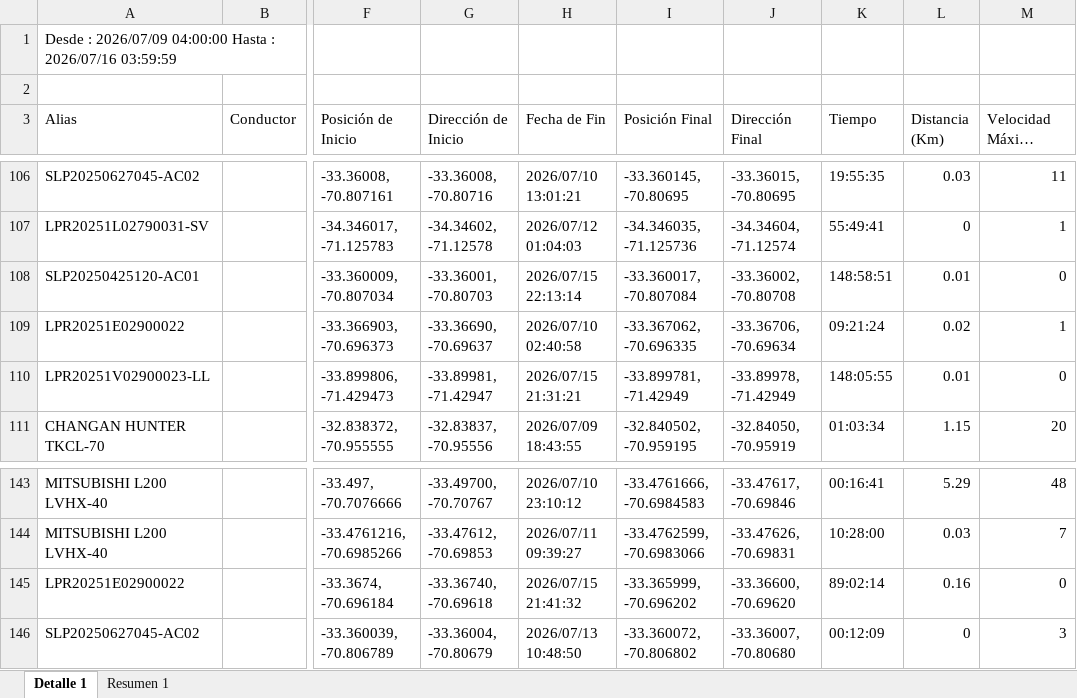
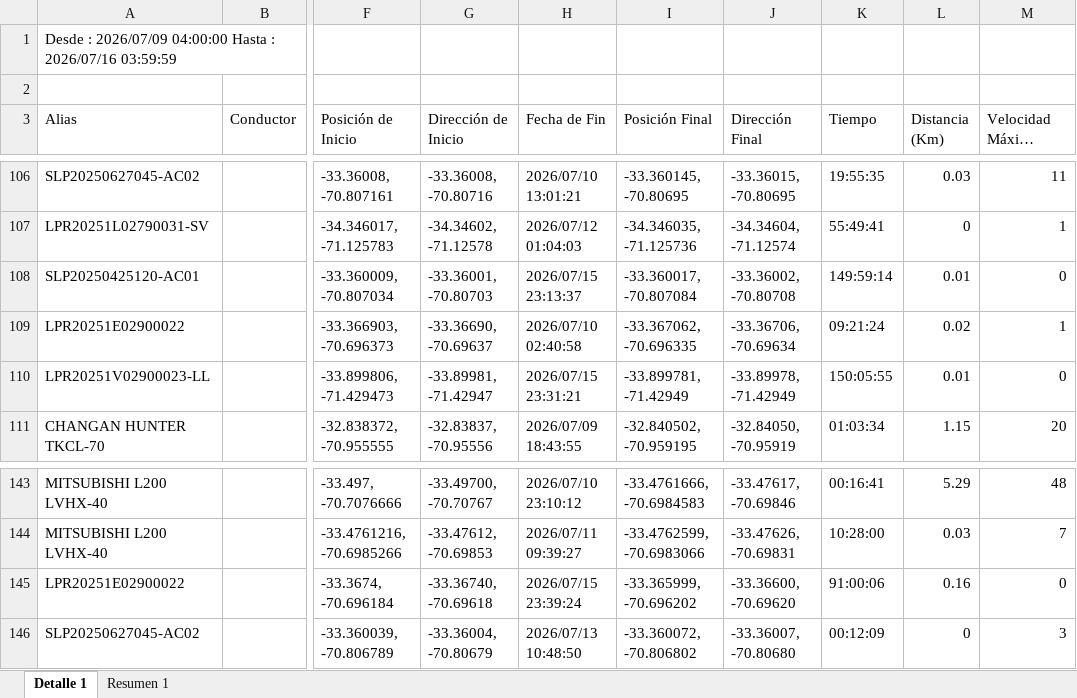
Before and after one commit to WurfelSPA/tracklink-visibility, an Excel workbook: REPORTE DE RECORRIDO.xlsx, sheet Detalle 1, drawn as a sheet; only a part is shown, gaps mark what is left out; long unchanged cells end in …; values as stored, in another font and other column widths than the file's, no borders; the diff covers the shown part only; the diff names each change by its address in the sheet, - before the commit and + after, or states it on an @@ line.

```diff
--- a/REPORTE DE RECORRIDO.xlsx (sheet Detalle 1)
+++ b/REPORTE DE RECORRIDO.xlsx (sheet Detalle 1)
-H108 (Fecha de Fin): 2026/07/15 22:13:14
+H108 (Fecha de Fin): 2026/07/15 23:13:37
-K108 (Tiempo): 148:58:51
+K108 (Tiempo): 149:59:14
-H110 (Fecha de Fin): 2026/07/15 21:31:21
+H110 (Fecha de Fin): 2026/07/15 23:31:21
-K110 (Tiempo): 148:05:55
+K110 (Tiempo): 150:05:55
-H145 (Fecha de Fin): 2026/07/15 21:41:32
+H145 (Fecha de Fin): 2026/07/15 23:39:24
-K145 (Tiempo): 89:02:14
+K145 (Tiempo): 91:00:06
```
Also changed, not shown: 4 added rows and 20 edited cells elsewhere in this sheet, sheet Resumen 1.
